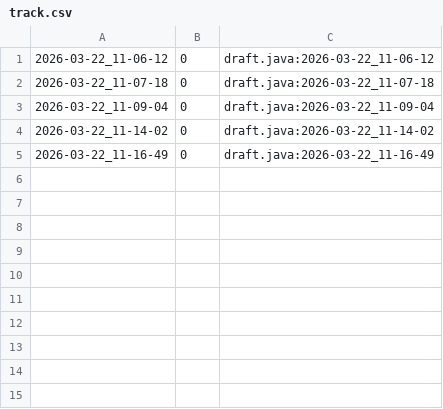
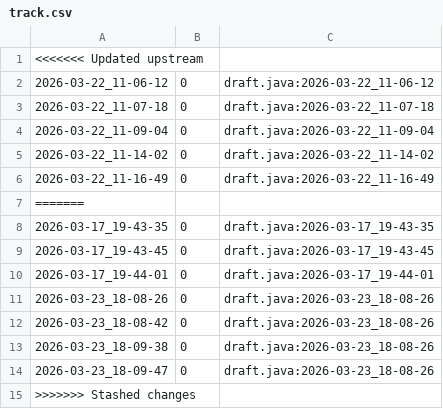
Before and after one commit to qxcode-course/ed-seg-bloco-a-Rafaz666, a CSV file: .tko/track/es@gomos/track.csv, drawn as a sheet; the diff names each change by its address in the sheet, - before the commit and + after, or states it on an @@ line.

```diff
--- a/.tko/track/es@gomos/track.csv
+++ b/.tko/track/es@gomos/track.csv
+row 1: <<<<<<< Updated upstream
+row 7: =======
+row 8: 2026-03-17_19-43-35 | 0 | draft.java:2026-03-17_19-43-35
+row 9: 2026-03-17_19-43-45 | 0 | draft.java:2026-03-17_19-43-45
+row 10: 2026-03-17_19-44-01 | 0 | draft.java:2026-03-17_19-44-01
+row 11: 2026-03-23_18-08-26 | 0 | draft.java:2026-03-23_18-08-26
+row 12: 2026-03-23_18-08-42 | 0 | draft.java:2026-03-23_18-08-26
+row 13: 2026-03-23_18-09-38 | 0 | draft.java:2026-03-23_18-08-26
+row 14: 2026-03-23_18-09-47 | 0 | draft.java:2026-03-23_18-08-26
+row 15: >>>>>>> Stashed changes
```
Also changed, not shown: .tko/track/es@princesa/track.csv, 12 other files.
